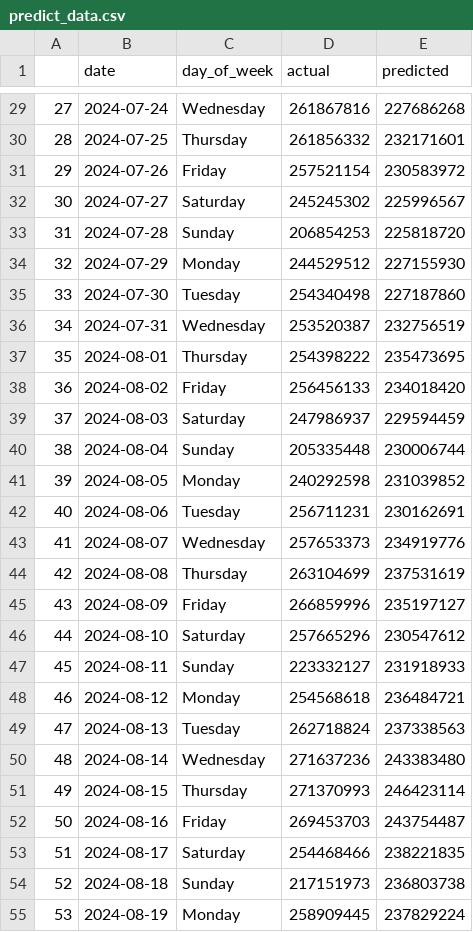
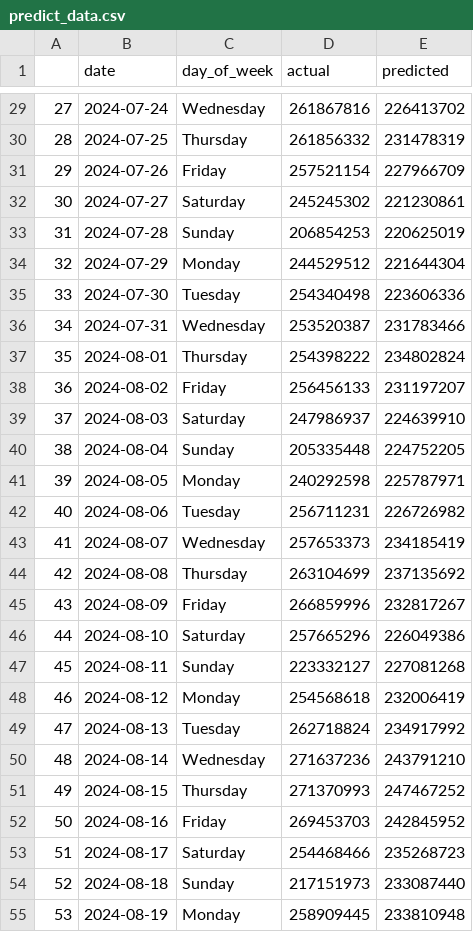
Before and after one commit to CaNocNho/electrical_data, a CSV file: data/predict_data.csv, drawn as a sheet; only a part is shown, gaps mark what is left out; the diff covers the shown part only.

```diff
--- a/data/predict_data.csv
+++ b/data/predict_data.csv
@@ -29,27 +29,27 @@
-27,2024-07-24,Wednesday,261867816,227686268
-28,2024-07-25,Thursday,261856332,232171601
-29,2024-07-26,Friday,257521154,230583972
-30,2024-07-27,Saturday,245245302,225996567
-31,2024-07-28,Sunday,206854253,225818720
-32,2024-07-29,Monday,244529512,227155930
-33,2024-07-30,Tuesday,254340498,227187860
-34,2024-07-31,Wednesday,253520387,232756519
-35,2024-08-01,Thursday,254398222,235473695
-36,2024-08-02,Friday,256456133,234018420
-37,2024-08-03,Saturday,247986937,229594459
-38,2024-08-04,Sunday,205335448,230006744
-39,2024-08-05,Monday,240292598,231039852
-40,2024-08-06,Tuesday,256711231,230162691
-41,2024-08-07,Wednesday,257653373,234919776
-42,2024-08-08,Thursday,263104699,237531619
-43,2024-08-09,Friday,266859996,235197127
-44,2024-08-10,Saturday,257665296,230547612
-45,2024-08-11,Sunday,223332127,231918933
-46,2024-08-12,Monday,254568618,236484721
-47,2024-08-13,Tuesday,262718824,237338563
-48,2024-08-14,Wednesday,271637236,243383480
-49,2024-08-15,Thursday,271370993,246423114
-50,2024-08-16,Friday,269453703,243754487
-51,2024-08-17,Saturday,254468466,238221835
-52,2024-08-18,Sunday,217151973,236803738
-53,2024-08-19,Monday,258909445,237829224
+27,2024-07-24,Wednesday,261867816,226413702
+28,2024-07-25,Thursday,261856332,231478319
+29,2024-07-26,Friday,257521154,227966709
+30,2024-07-27,Saturday,245245302,221230861
+31,2024-07-28,Sunday,206854253,220625019
+32,2024-07-29,Monday,244529512,221644304
+33,2024-07-30,Tuesday,254340498,223606336
+34,2024-07-31,Wednesday,253520387,231783466
+35,2024-08-01,Thursday,254398222,234802824
+36,2024-08-02,Friday,256456133,231197207
+37,2024-08-03,Saturday,247986937,224639910
+38,2024-08-04,Sunday,205335448,224752205
+39,2024-08-05,Monday,240292598,225787971
+40,2024-08-06,Tuesday,256711231,226726982
+41,2024-08-07,Wednesday,257653373,234185419
+42,2024-08-08,Thursday,263104699,237135692
+43,2024-08-09,Friday,266859996,232817267
+44,2024-08-10,Saturday,257665296,226049386
+45,2024-08-11,Sunday,223332127,227081268
+46,2024-08-12,Monday,254568618,232006419
+47,2024-08-13,Tuesday,262718824,234917992
+48,2024-08-14,Wednesday,271637236,243791210
+49,2024-08-15,Thursday,271370993,247467252
+50,2024-08-16,Friday,269453703,242845952
+51,2024-08-17,Saturday,254468466,235268723
+52,2024-08-18,Sunday,217151973,233087440
+53,2024-08-19,Monday,258909445,233810948
```
Also changed, not shown: 69 edited cells elsewhere in this file, 4 other files.
